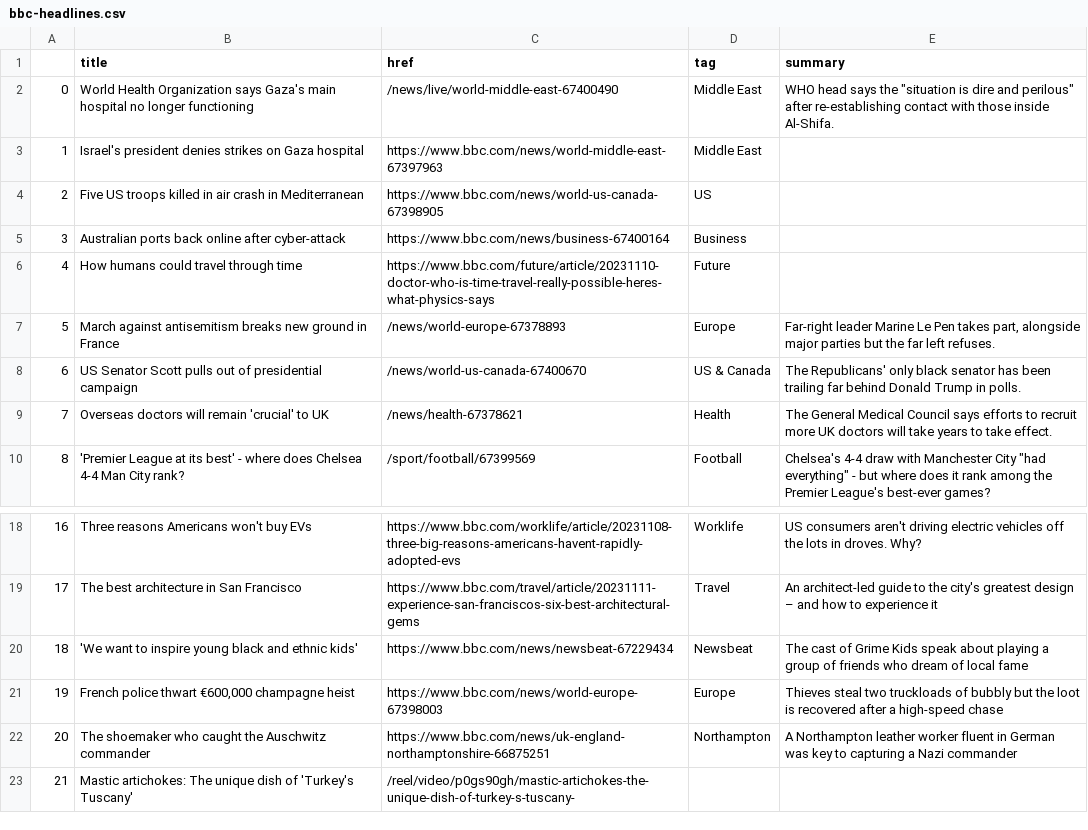
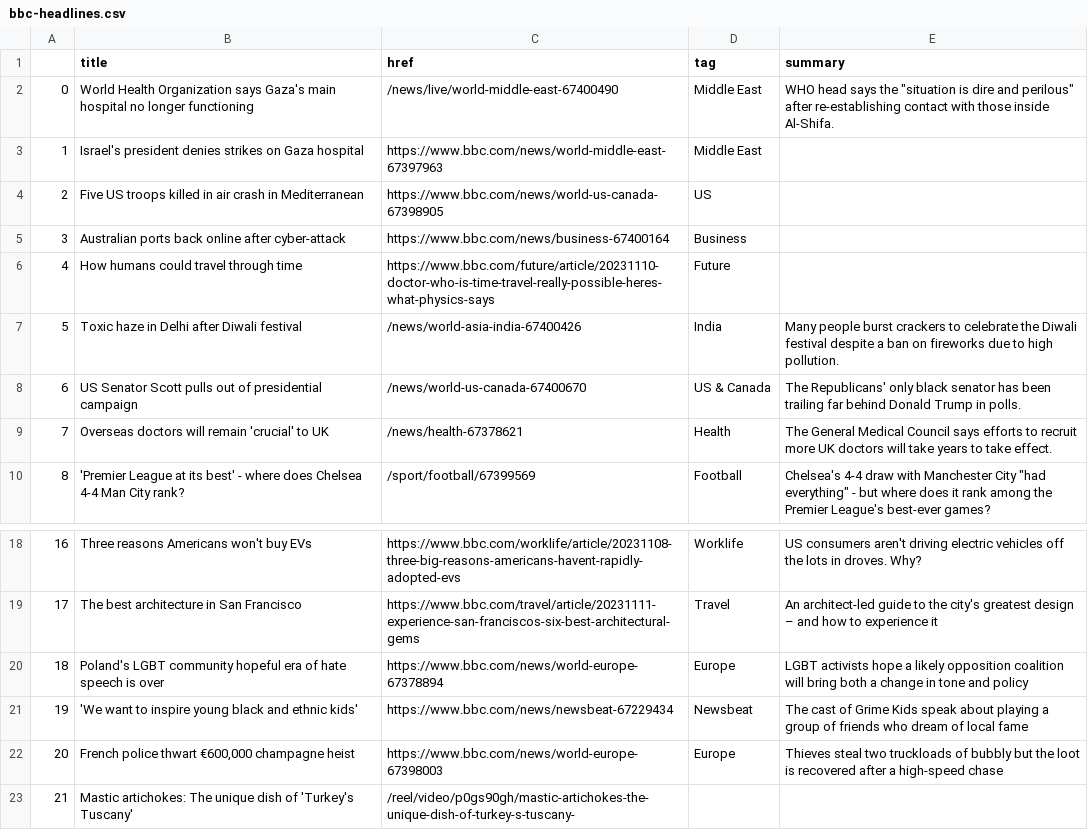
Before and after one commit to jsoma/automatic-scraper, a CSV file: bbc-headlines.csv, drawn as a sheet; only a part is shown, gaps mark what is left out.

```diff
--- a/bbc-headlines.csv
+++ b/bbc-headlines.csv
@@ -6,3 +6,3 @@
 4,How humans could travel through time,https://www.bbc.com/future/article/20231110-doctor-who-is-time-travel-really-possible-heres-what-physics-says,Future,
-5,March against antisemitism breaks new ground in France,/news/world-europe-67378893,Europe,"Far-right leader Marine Le Pen takes part, alongside major parties but the far left refuses."
+5,Toxic haze in Delhi after Diwali festival,/news/world-asia-india-67400426,India,Many people burst crackers to celebrate the Diwali festival despite a ban on fireworks due to high pollution.
 6,US Senator Scott pulls out of presidential campaign,/news/world-us-canada-67400670,US & Canada,The Republicans' only black senator has been trailing far behind Donald Trump in polls.
@@ -19,5 +19,5 @@
 17,The best architecture in San Francisco,https://www.bbc.com/travel/article/20231111-experience-san-franciscos-six-best-architectural-gems,Travel,An architect-led guide to the city's greatest design – and how to experience it
-18,'We want to inspire young black and ethnic kids',https://www.bbc.com/news/newsbeat-67229434,Newsbeat,The cast of Grime Kids speak about playing a group of friends who dream of local fame
-19,"French police thwart €600,000 champagne heist",https://www.bbc.com/news/world-europe-67398003,Europe,Thieves steal two truckloads of bubbly but the loot is recovered after a high-speed chase
-20,The shoemaker who caught the Auschwitz commander,https://www.bbc.com/news/uk-england-northamptonshire-66875251,Northampton,A Northampton leather worker fluent in German was key to capturing a Nazi commander
+18,Poland's LGBT community hopeful era of hate speech is over,https://www.bbc.com/news/world-europe-67378894,Europe,LGBT activists hope a likely opposition coalition will bring both a change in tone and policy
+19,'We want to inspire young black and ethnic kids',https://www.bbc.com/news/newsbeat-67229434,Newsbeat,The cast of Grime Kids speak about playing a group of friends who dream of local fame
+20,"French police thwart €600,000 champagne heist",https://www.bbc.com/news/world-europe-67398003,Europe,Thieves steal two truckloads of bubbly but the loot is recovered after a high-speed chase
 21,Mastic artichokes: The unique dish of 'Turkey's Tuscany',/reel/video/p0gs90gh/mastic-artichokes-the-unique-dish-of-turkey-s-tuscany-,,
```
